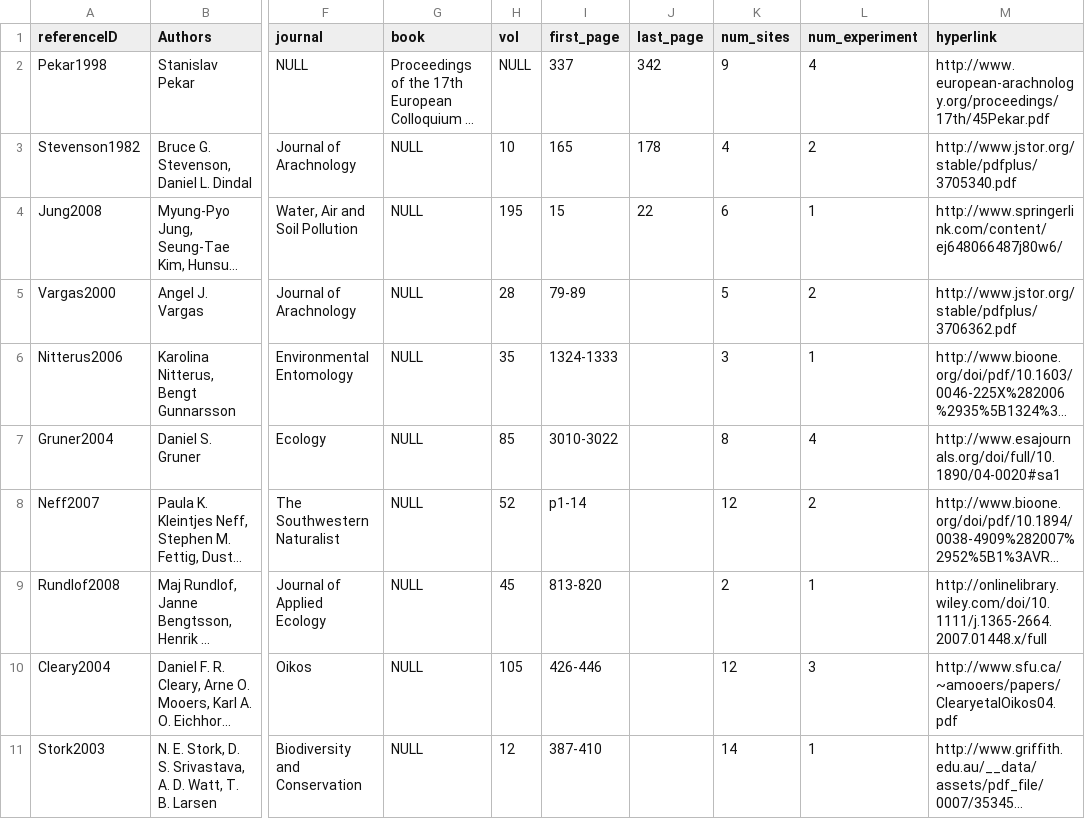
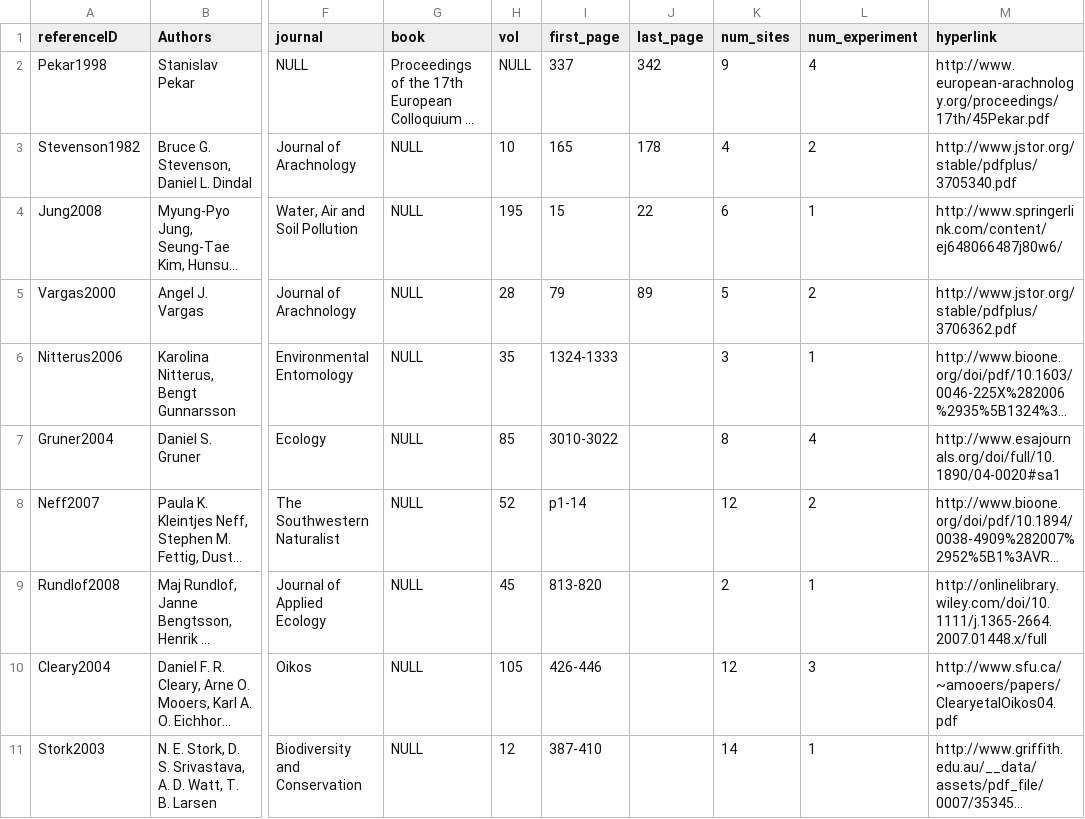
Before and after one commit to weecology/experimental-rads, a CSV file: ref_analysis_data.csv, drawn as a sheet; only a part is shown, gaps mark what is left out; long unchanged cells end in …; the diff names each change by its address in the sheet, - before the commit and + after, or states it on an @@ line.

```diff
--- a/ref_analysis_data.csv
+++ b/ref_analysis_data.csv
-I5 (first_page): 79-89
+I5 (first_page): 79
-J5 (last_page): (empty)
+J5 (last_page): 89
```
Also changed, not shown: community_analysis_data.csv, experiments_analysis_data.csv, 1 other file.
